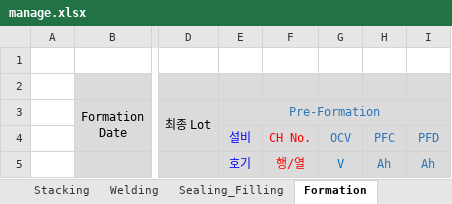
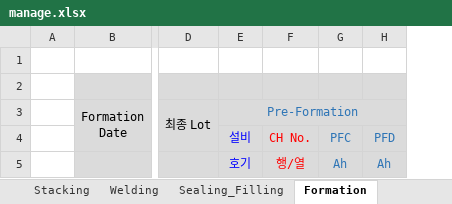
Before and after one commit to euro-cell/MES_BE, an Excel workbook: data/templates/lot/manage.xlsx, sheet Formation, drawn as a sheet; only a part is shown, gaps mark what is left out; values as stored, in another font and other column widths than the file's, no borders; the diff names each change by its address in the sheet, - before the commit and + after, or states it on an @@ line.

Commit message:
feat: Lot 관리 Excel 다운로드 기능 (Formation)

```diff
--- a/data/templates/lot/manage.xlsx (sheet Formation)
+++ b/data/templates/lot/manage.xlsx (sheet Formation)
-column G, rows 4-5: OCV | V
```
Also changed, not shown: 1 other file.
